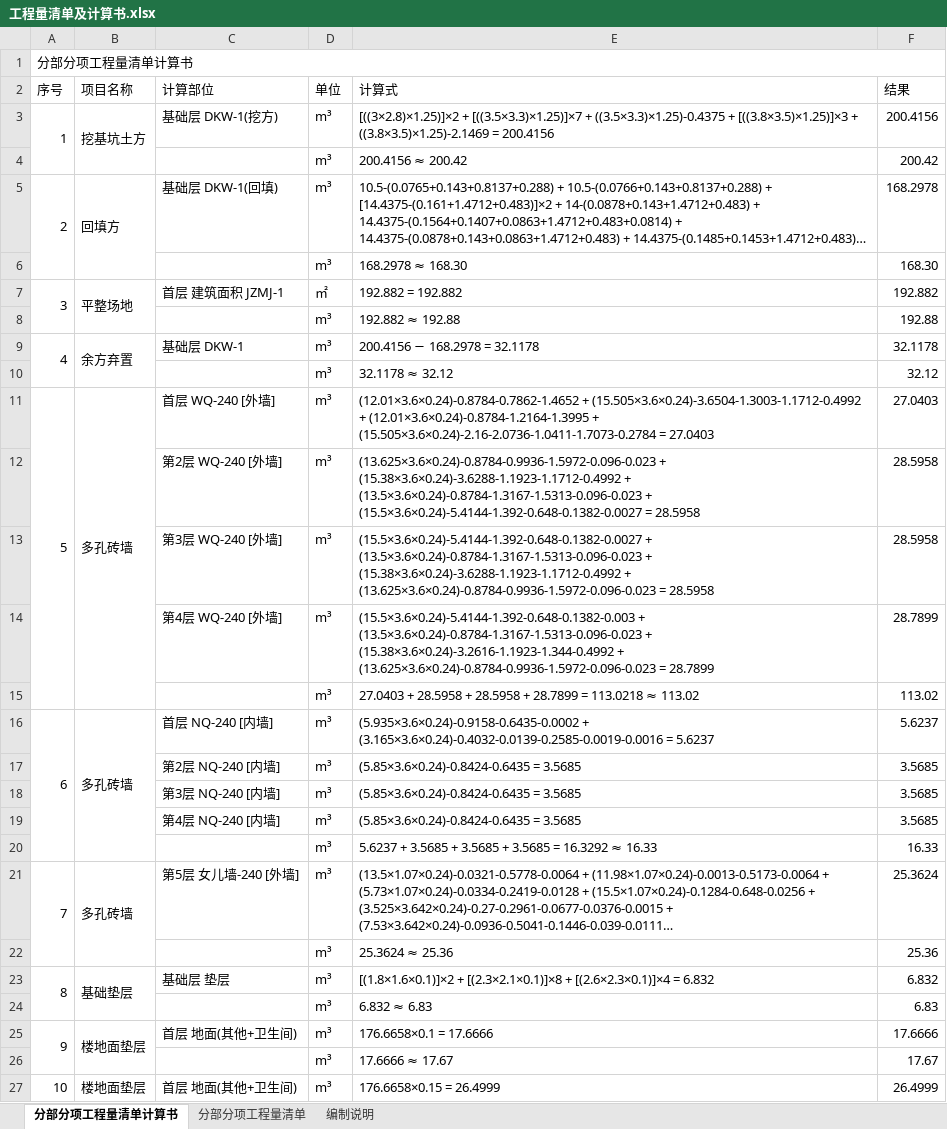
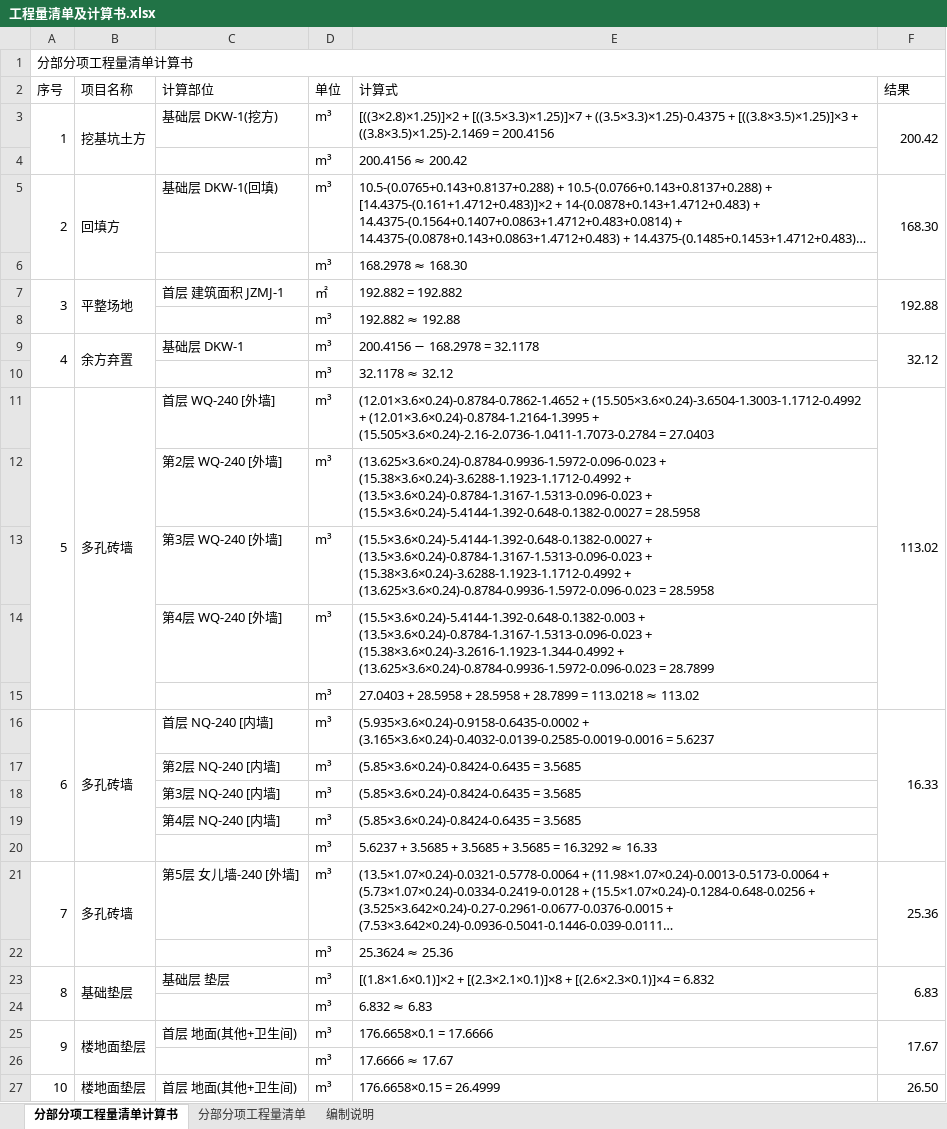
Before and after one commit to xiaoclux/gxc, an Excel workbook: 工程量清单/工程量清单及计算书.xlsx, sheet 分部分项工程量清单计算书, drawn as a sheet; only a part is shown; long unchanged cells end in …; values as stored, in another font and other column widths than the file's, no cell formats; the diff covers the shown part only; the diff names each change by its address in the sheet, - before the commit and + after, or states it on an @@ line.

```diff
--- a/工程量清单/工程量清单及计算书.xlsx (sheet 分部分项工程量清单计算书)
+++ b/工程量清单/工程量清单及计算书.xlsx (sheet 分部分项工程量清单计算书)
-F3 (结果): 200.4156
+F3 (结果): 200.42
+F3:F4 merged
-F4 (结果): 200.42
+F4 (结果): (empty)
-F5 (结果): 168.2978
+F5 (结果): 168.30
+F5:F6 merged
-F6 (结果): 168.30
+F6 (结果): (empty)
-F7 (结果): 192.882
+F7 (结果): 192.88
+F7:F8 merged
-F8 (结果): 192.88
+F8 (结果): (empty)
-F9 (结果): 32.1178
+F9 (结果): 32.12
+F9:F10 merged
-F10 (结果): 32.12
+F10 (结果): (empty)
-F11 (结果): 27.0403
+F11 (结果): 113.02
+F11:F15 merged
-F12:F13 (结果): 28.5958
+F12:F13 (结果): (empty)
-F14 (结果): 28.7899
+F14 (结果): (empty)
-F15 (结果): 113.02
+F15 (结果): (empty)
-F16 (结果): 5.6237
+F16 (结果): 16.33
+F16:F20 merged
-F17:F19 (结果): 3.5685
+F17:F19 (结果): (empty)
-F20 (结果): 16.33
+F20 (结果): (empty)
-F21 (结果): 25.3624
+F21 (结果): 25.36
+F21:F22 merged
-F22 (结果): 25.36
+F22 (结果): (empty)
-F23 (结果): 6.832
+F23 (结果): 6.83
+F23:F24 merged
-F24 (结果): 6.83
+F24 (结果): (empty)
-F25 (结果): 17.6666
+F25 (结果): 17.67
+F25:F26 merged
-F26 (结果): 17.67
+F26 (结果): (empty)
-F27 (结果): 26.4999
+F27 (结果): 26.50
+F27:F28 merged
```
Also changed, not shown: 604 edited cells and merged cells elsewhere in this sheet, cell formats, 1 other file.
